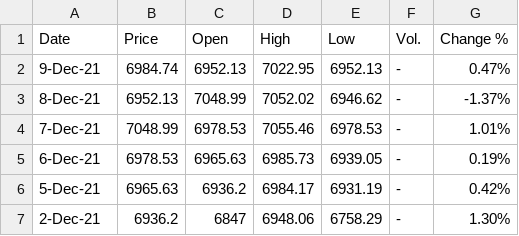
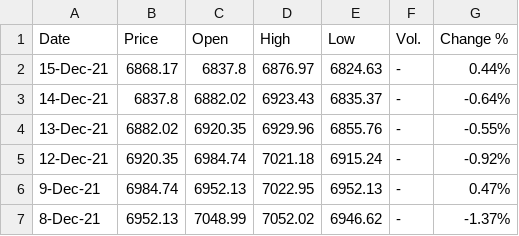
Before and after one commit to mrazzaqe/Machine-Learing, a CSV file: Dhaka Stock Exchange Broad Historical Data_2021.csv, drawn as a sheet; only a part is shown; the shorter side is filled out with more unchanged rows; the diff names each change by its address in the sheet, - before the commit and + after, or states it on an @@ line.

```diff
--- a/Dhaka Stock Exchange Broad Historical Data_2021.csv
+++ b/Dhaka Stock Exchange Broad Historical Data_2021.csv
+row 2: 15-Dec-21 | 6868.17 | 6837.8 | 6876.97 | 6824.63 | - | 0.44%
+row 3: 14-Dec-21 | 6837.8 | 6882.02 | 6923.43 | 6835.37 | - | -0.64%
+row 4: 13-Dec-21 | 6882.02 | 6920.35 | 6929.96 | 6855.76 | - | -0.55%
+row 5: 12-Dec-21 | 6920.35 | 6984.74 | 7021.18 | 6915.24 | - | -0.92%
```
Also changed, not shown: 10 other files.
